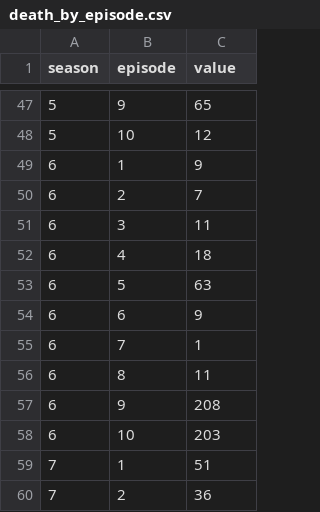
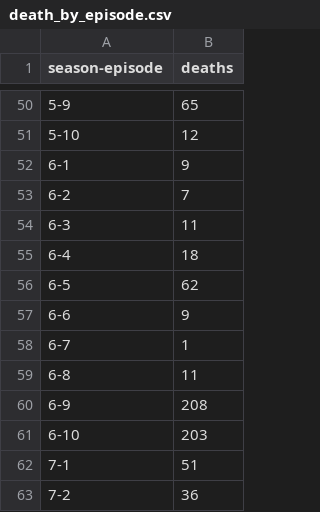
Before and after one commit to code4policy/GoT-Universe, a CSV file: data/death_by_episode.csv, drawn as a sheet; only a part is shown, gaps mark what is left out; removed rows and columns are numbered as before the commit, all else as after; the diff covers the shown part only; the diff names each change by its address in the sheet, - before the commit and + after, or states it on an @@ line.

Commit message:
Update death_by_episode.csv
Changed it to just two columns/rows

```diff
--- a/data/death_by_episode.csv
+++ b/data/death_by_episode.csv
-column A (season), rows 47-60: 5 | 5 | 6 | 6 | 6 | 6 | 6 | 6 | 6 | 6 | 6 | 6 | 7 | 7
-column B (episode), rows 47-60: 9 | 10 | 1 | 2 | 3 | 4 | 5 | 6 | 7 | 8 | 9 | 10 | 1 | 2
+column A (season-episode), rows 50-63: 5-9 | 5-10 | 6-1 | 6-2 | 6-3 | 6-4 | 6-5 | 6-6 | 6-7 | 6-8 | 6-9 | 6-10 | 7-1 | 7-2
-B1: value
+B1: deaths
-B56 (deaths): 63
+B56 (deaths): 62
```
Also changed, not shown: 4 added rows and 1 edited cell elsewhere in this file.
